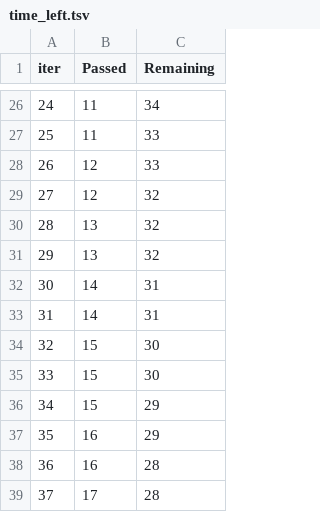
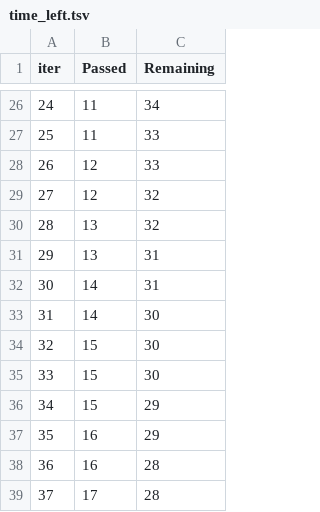
Before and after one commit to Akashkapil/mlproject, a TSV file: catboost_info/time_left.tsv, drawn as a sheet; only a part is shown, gaps mark what is left out; the diff covers the shown part only; the diff names each change by its address in the sheet, - before the commit and + after, or states it on an @@ line.

```diff
--- a/catboost_info/time_left.tsv
+++ b/catboost_info/time_left.tsv
@@ column A (iter) renumbered between rows 6 and 101 @@
-C31 (Remaining): 32
+C31 (Remaining): 31
-C33 (Remaining): 31
+C33 (Remaining): 30
```
Also changed, not shown: 10 added rows, 10 removed rows and 14 edited cells elsewhere in this file, 10 other files.
